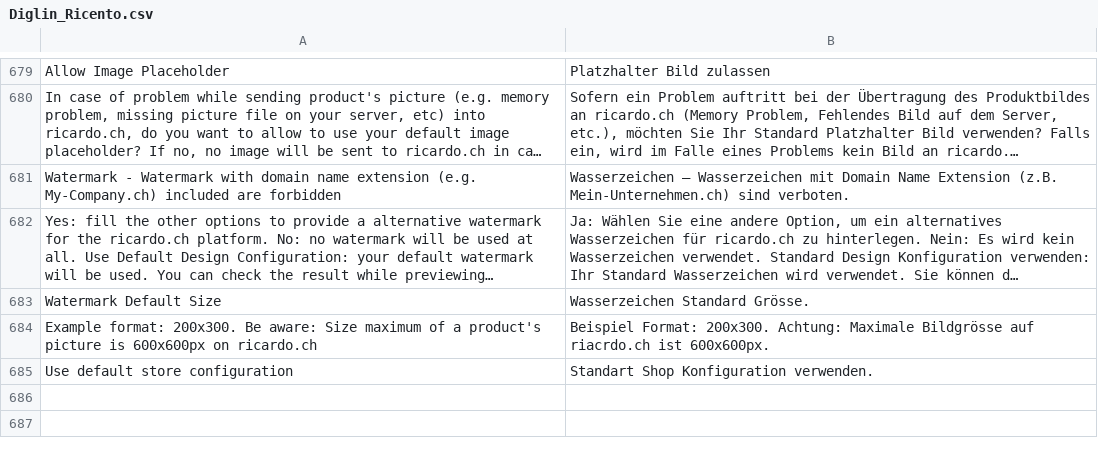
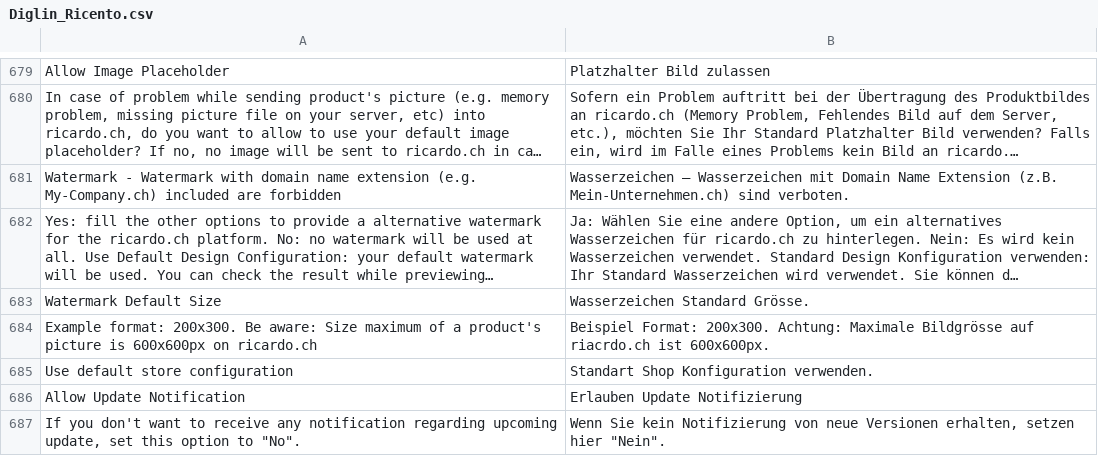
Before and after one commit to diglin/Diglin_Ricardo, a CSV file: src/app/locale/de_CH/Diglin_Ricento.csv, drawn as a sheet; only a part is shown, gaps mark what is left out; long unchanged cells end in ….

```diff
--- a/src/app/locale/de_CH/Diglin_Ricento.csv
+++ b/src/app/locale/de_CH/Diglin_Ricento.csv
@@ -685 +685,3 @@
 "Use default store configuration","Standart Shop Konfiguration verwenden."
+"Allow Update Notification","Erlauben Update Notifizierung"
+"If you don't want to receive any notification regarding upcoming update, set this option to ""No"".","Wenn Sie kein Notifizierung von neue Versionen erhalten, setzen hier ""Nein""."
```
Also changed, not shown: src/app/locale/de_DE/Diglin_Ricento.csv, src/app/locale/en_US/Diglin_Ricento.csv, 2 other files.
